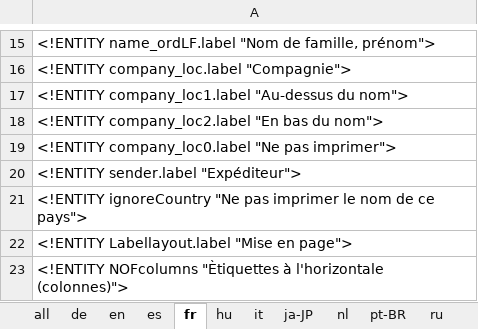
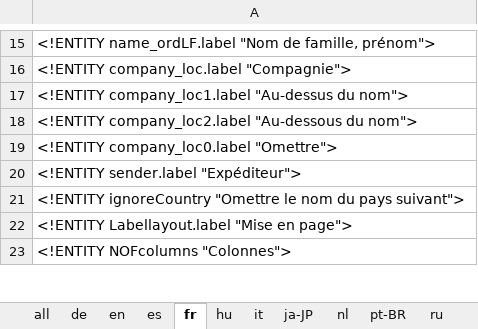
Before and after one commit to marbx/MozillaThunderbirdAddon, an Excel workbook: Adresslabel/ENTITIES.xlsx, sheet fr, drawn as a sheet; only a part is shown, gaps mark what is left out; values as stored, in another font and other column widths than the file's, no borders; the diff covers the shown part only; the diff names each change by its address in the sheet, - before the commit and + after, or states it on an @@ line.

```diff
--- a/Adresslabel/ENTITIES.xlsx (sheet fr)
+++ b/Adresslabel/ENTITIES.xlsx (sheet fr)
-A18: <!ENTITY company_loc2.label "En bas du nom">
+A18: <!ENTITY company_loc2.label "Au-dessous du nom">
-A19: <!ENTITY company_loc0.label "Ne pas imprimer">
+A19: <!ENTITY company_loc0.label "Omettre">
-A21: <!ENTITY ignoreCountry "Ne pas imprimer le nom de ce pays">
+A21: <!ENTITY ignoreCountry "Omettre le nom du pays suivant">
-A23: <!ENTITY NOFcolumns "Ètiquettes à l'horizontale (colonnes)">
+A23: <!ENTITY NOFcolumns "Colonnes">
```
Also changed, not shown: 13 edited cells elsewhere in this sheet, sheet all, sheet it, sheet en, sheet de, sheet nl, sheet es, 1 more sheet, formulas that keep their value.
